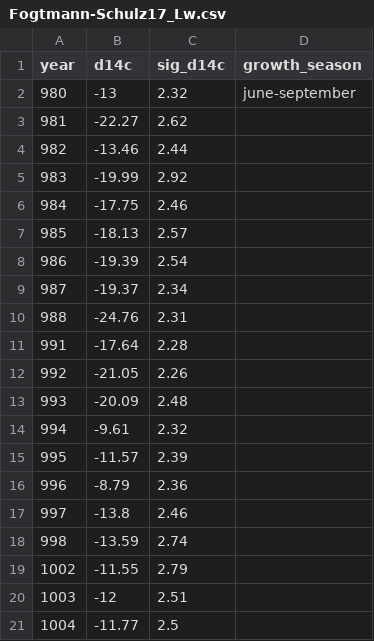
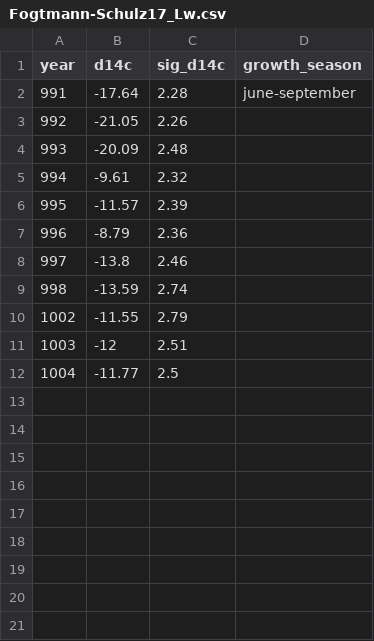
Before and after one commit to qingyuanzhang3/Snakemake, a CSV file: data/993AD-N/Fogtmann-Schulz17_Lw.csv, drawn as a sheet.

```diff
--- a/data/993AD-N/Fogtmann-Schulz17_Lw.csv
+++ b/data/993AD-N/Fogtmann-Schulz17_Lw.csv
@@ -1,12 +1,3 @@
 year,d14c,sig_d14c,growth_season
-980,-13,2.32,june-september
-981,-22.27,2.62,
-982,-13.46,2.44,
-983,-19.99,2.92,
-984,-17.75,2.46,
-985,-18.13,2.57,
-986,-19.39,2.54,
-987,-19.37,2.34,
-988,-24.76,2.31,
-991,-17.64,2.28,
+991,-17.64,2.28,june-september
 992,-21.05,2.26,
```
Also changed, not shown: data/663BCE/Rakowski19_Oak.csv, data/993AD/Fogtmann-Schulz17_Lw.csv, 4 other files.
